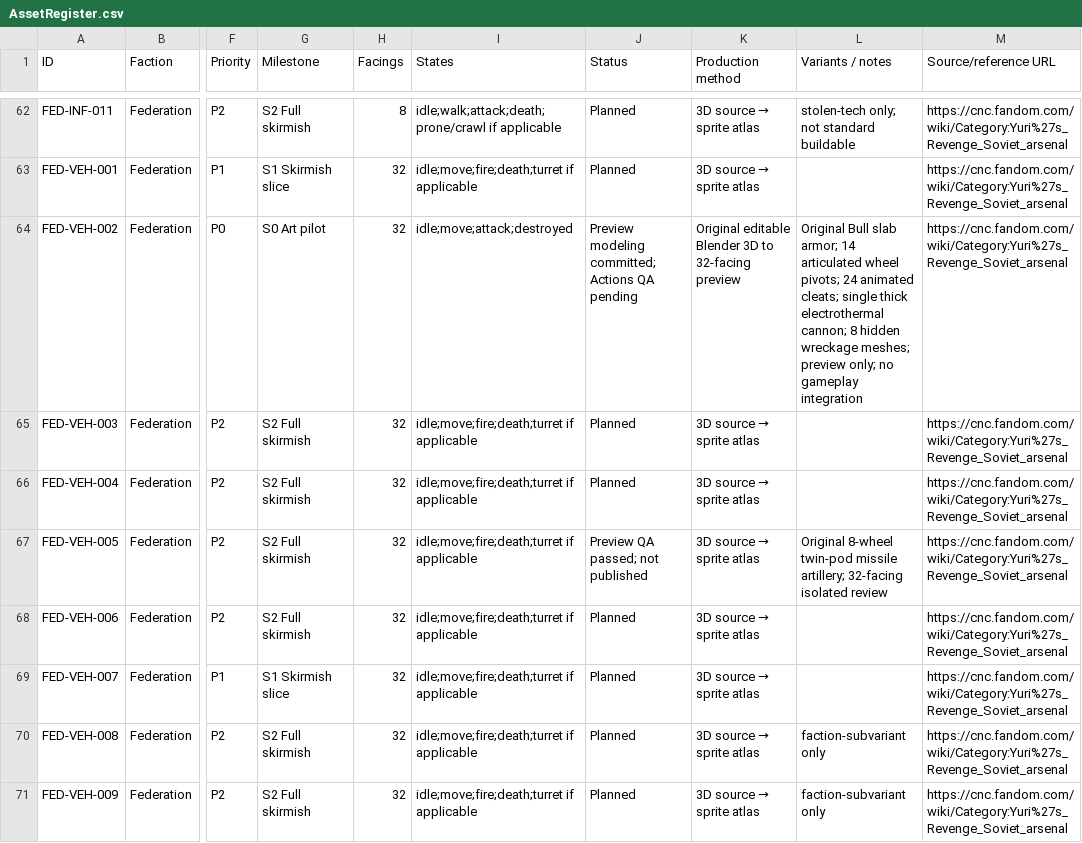
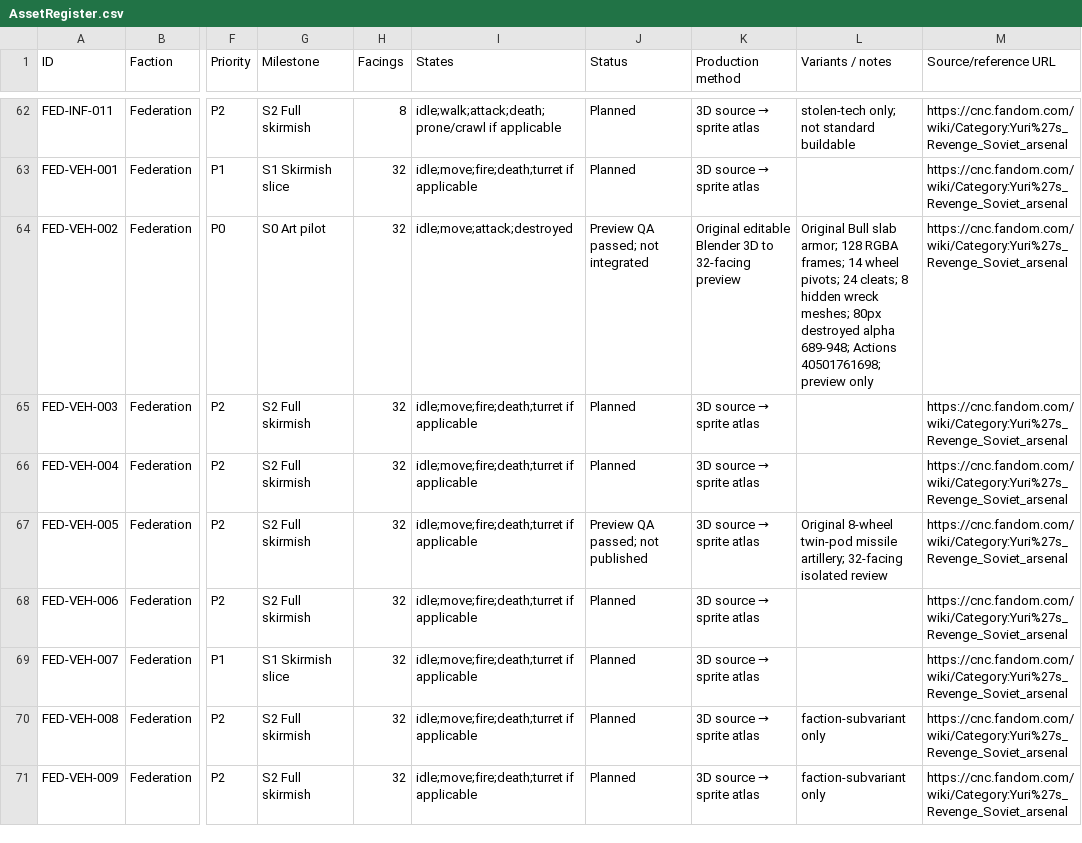
Before and after one commit to shukritobi/chrono-dominion, a CSV file: planning/AssetRegister.csv, drawn as a sheet; only a part is shown, gaps mark what is left out; the diff names each change by its address in the sheet, - before the commit and + after, or states it on an @@ line.

Commit message:
docs(art): mark Federation Bull 128-frame visual QA passed

```diff
--- a/planning/AssetRegister.csv
+++ b/planning/AssetRegister.csv
-J64 (Status): Preview modeling committed; Actions QA pending
+J64 (Status): Preview QA passed; not integrated
-L64 (Variants / notes): …slab armor; 14 articulated wheel pivots; 24 animated cleats; single thick electrothermal cannon; 8 hidden wreckage meshes; preview only; no gameplay integration
+L64 (Variants / notes): …slab armor; 128 RGBA frames; 14 wheel pivots; 24 cleats; 8 hidden wreck meshes; 80px destroyed alpha 689-948; Actions 40501761698; preview only
```
